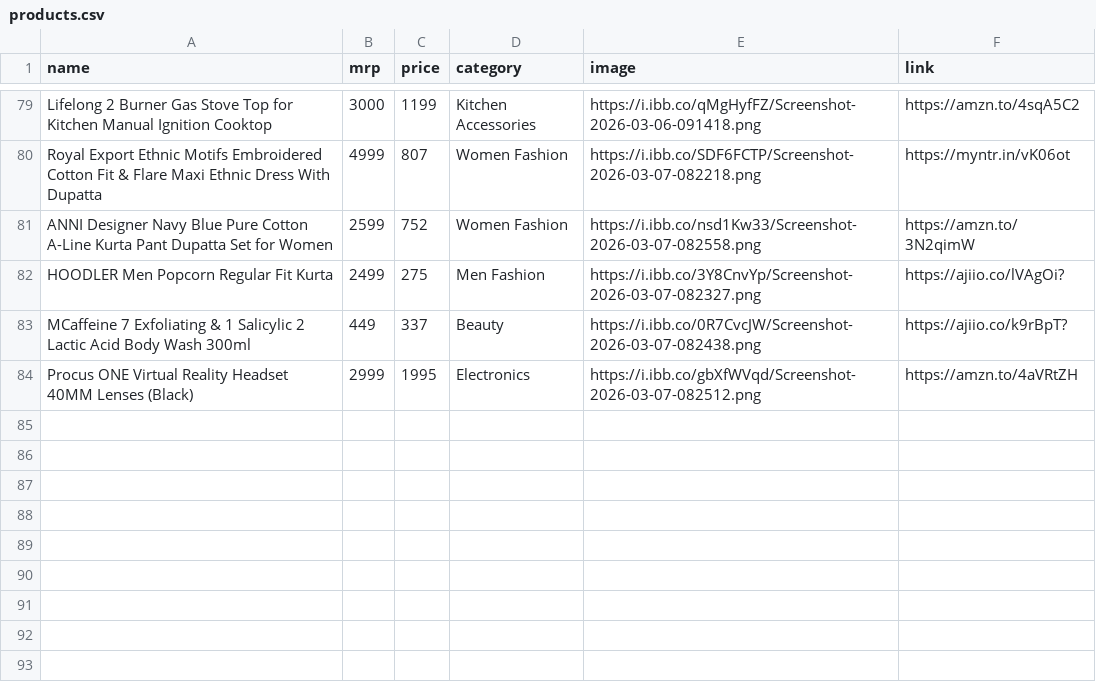
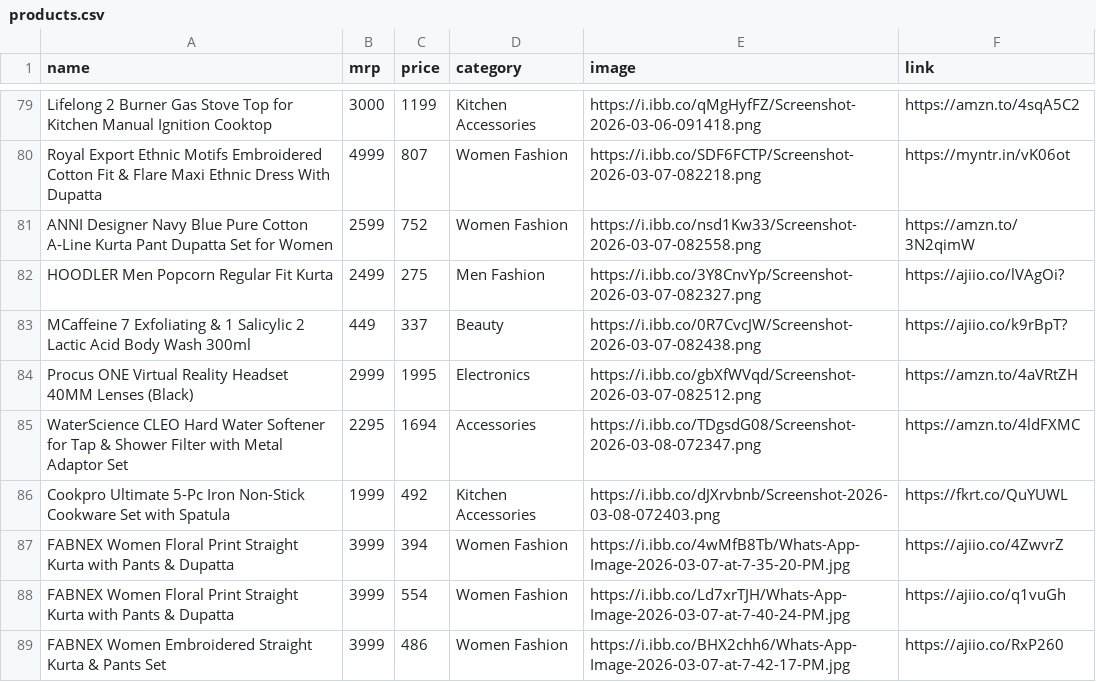
Before and after one commit to Aarif-khan-mohammad/AffliateStore, a CSV file: products.csv, drawn as a sheet; only a part is shown, gaps mark what is left out; the diff names each change by its address in the sheet, - before the commit and + after, or states it on an @@ line.

Commit message:
new products

```diff
--- a/products.csv
+++ b/products.csv
+row 85: WaterScience CLEO Hard Water Softener for Tap & Shower Filter with Metal Adaptor Set | 2295 | 1694 | Accessories | https://i.ibb.co/TDgsdG08/Screenshot-2026-03-08-072347.png | https://amzn.to/4ldFXMC
+row 86: Cookpro Ultimate 5-Pc Iron Non-Stick Cookware Set with Spatula | 1999 | 492 | Kitchen Accessories | https://i.ibb.co/dJXrvbnb/Screenshot-2026-03-08-072403.png | https://fkrt.co/QuYUWL
+row 87: FABNEX Women Floral Print Straight Kurta with Pants & Dupatta | 3999 | 394 | Women Fashion | https://i.ibb.co/4wMfB8Tb/Whats-App-Image-2026-03-07-at-7-35-20-PM.jpg | https://ajiio.co/4ZwvrZ
+row 88: FABNEX Women Floral Print Straight Kurta with Pants & Dupatta | 3999 | 554 | Women Fashion | https://i.ibb.co/Ld7xrTJH/Whats-App-Image-2026-03-07-at-7-40-24-PM.jpg | https://ajiio.co/q1vuGh
+row 89: FABNEX Women Embroidered Straight Kurta & Pants Set | 3999 | 486 | Women Fashion | https://i.ibb.co/BHX2chh6/Whats-App-Image-2026-03-07-at-7-42-17-PM.jpg | https://ajiio.co/RxP260
```
